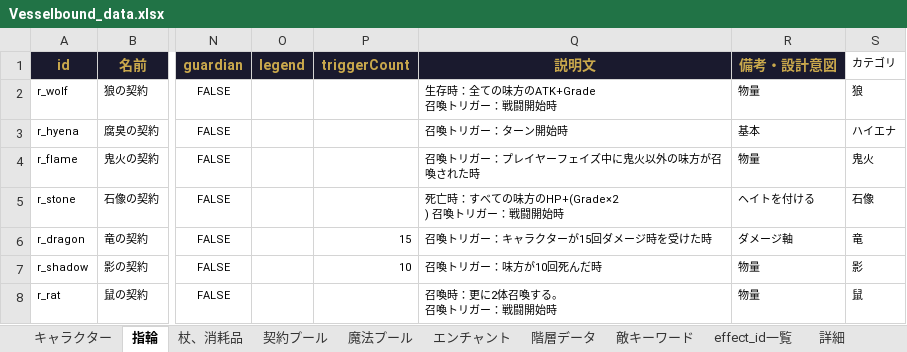
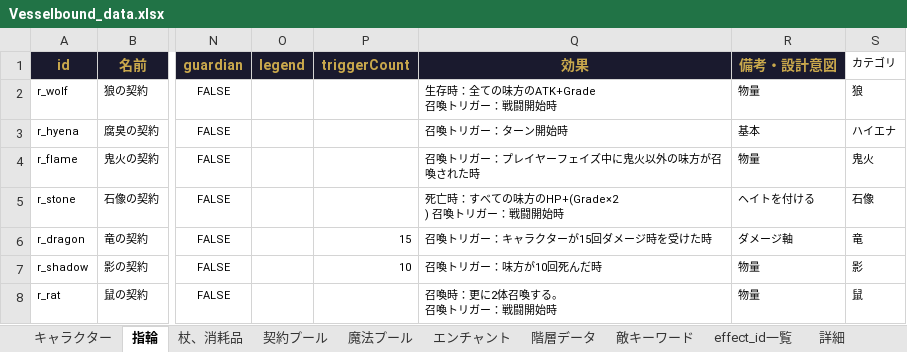
Before and after one commit to Yuki-fa/Vesselbound, an Excel workbook: js/Vesselbound_data.xlsx, sheet 指輪, drawn as a sheet; only a part is shown, gaps mark what is left out; values as stored, in another font and other column widths than the file's, no borders; charts and pictures not drawn; the diff names each change by its address in the sheet, - before the commit and + after, or states it on an @@ line.

```diff
--- a/js/Vesselbound_data.xlsx (sheet 指輪)
+++ b/js/Vesselbound_data.xlsx (sheet 指輪)
-Q1: 説明文
+Q1: 効果
```
Also changed, not shown: 5 other files.
